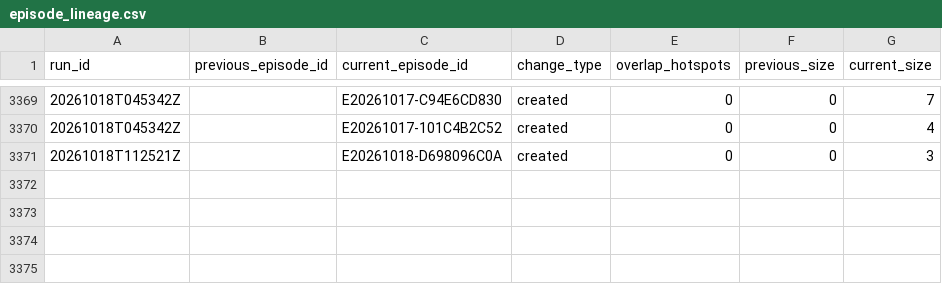
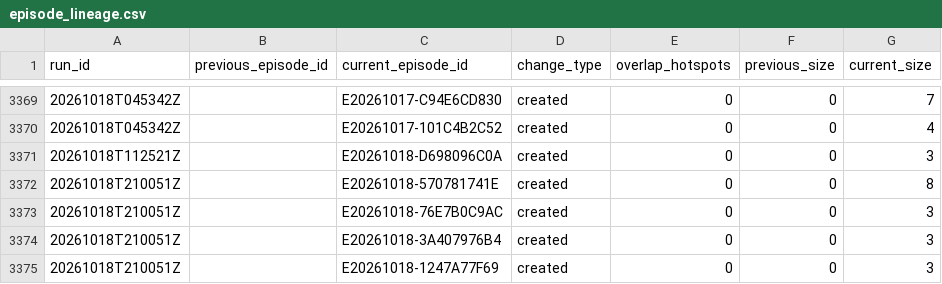
Before and after one commit to jcgomezga/puntos-calor-colombia-dashboard, a CSV file: data/episodes/episode_lineage.csv, drawn as a sheet; only a part is shown, gaps mark what is left out.

```diff
--- a/data/episodes/episode_lineage.csv
+++ b/data/episodes/episode_lineage.csv
@@ -3371 +3371,5 @@ run_id,previous_episode_id,current_episode_id,change_type,overlap_hotspots,previ
 20261018T112521Z,,E20261018-D698096C0A,created,0,0,3
+20261018T210051Z,,E20261018-570781741E,created,0,0,8
+20261018T210051Z,,E20261018-76E7B0C9AC,created,0,0,3
+20261018T210051Z,,E20261018-3A407976B4,created,0,0,3
+20261018T210051Z,,E20261018-1247A77F69,created,0,0,3
```
Also changed, not shown: data/episodes/episodes.csv, data/metadata/run_log.csv, 23 other files.
